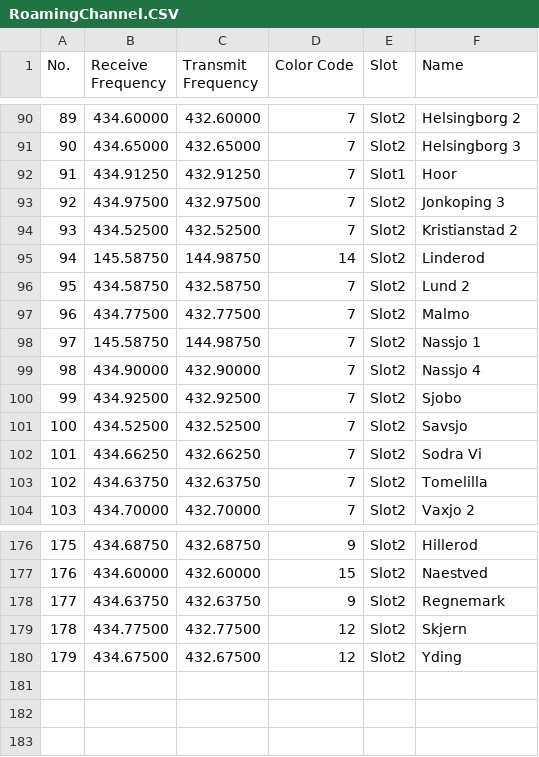
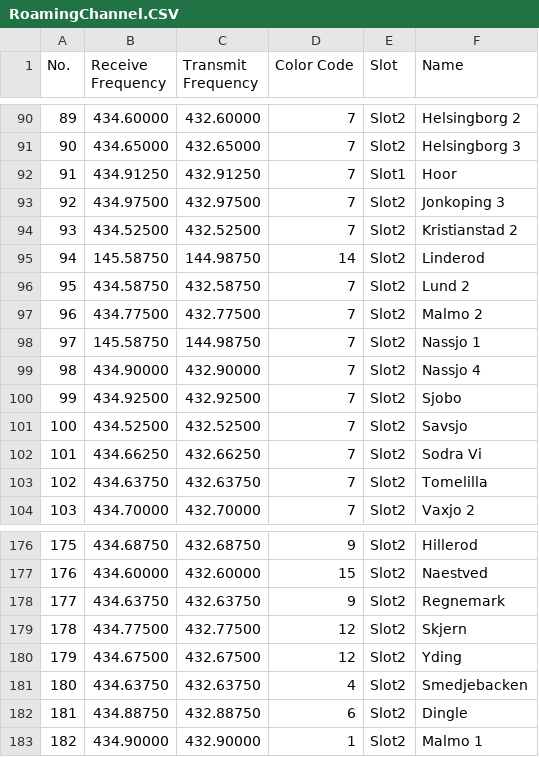
Before and after one commit to sm0rgm/at-d578uv, a CSV file: RoamingChannel.CSV, drawn as a sheet; only a part is shown, gaps mark what is left out.

Commit message:
2024-02-18

```diff
--- a/RoamingChannel.CSV
+++ b/RoamingChannel.CSV
@@ -96,3 +96,3 @@
 "95","434.58750","432.58750","7","Slot2","Lund 2"
-"96","434.77500","432.77500","7","Slot2","Malmo"
+"96","434.77500","432.77500","7","Slot2","Malmo 2"
 "97","145.58750","144.98750","7","Slot2","Nassjo 1"
@@ -180 +180,4 @@
 "179","434.67500","432.67500","12","Slot2","Yding"
+"180","434.63750","432.63750","4","Slot2","Smedjebacken"
+"181","434.88750","432.88750","6","Slot2","Dingle"
+"182","434.90000","432.90000","1","Slot2","Malmo 1"
```
